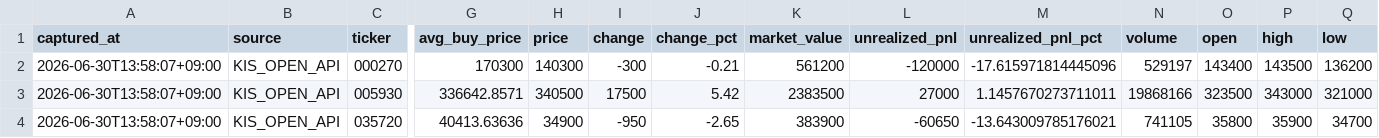
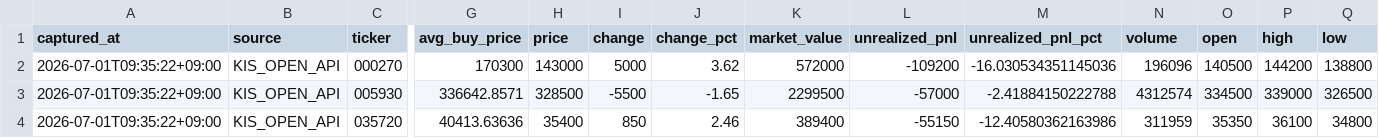
Before and after one commit to passing-by-5142/Good, a CSV file: kis_snapshot/latest_snapshot.csv, drawn as a sheet; only a part is shown, gaps mark what is left out; the diff covers the shown part only; the diff names each change by its address in the sheet, - before the commit and + after, or states it on an @@ line.

```diff
--- a/kis_snapshot/latest_snapshot.csv
+++ b/kis_snapshot/latest_snapshot.csv
-A2:A4 (captured_at): 2026-06-30T13:58:07+09:00
+A2:A4 (captured_at): 2026-07-01T09:35:22+09:00
-H2 (price): 140300
+H2 (price): 143000
-I2 (change): -300
+I2 (change): 5000
-J2 (change_pct): -0.21
+J2 (change_pct): 3.62
-K2 (market_value): 561200
+K2 (market_value): 572000
-L2 (unrealized_pnl): -120000
+L2 (unrealized_pnl): -109200
-M2 (unrealized_pnl_pct): -17.615971814445096
+M2 (unrealized_pnl_pct): -16.030534351145036
-N2 (volume): 529197
+N2 (volume): 196096
-O2 (open): 143400
+O2 (open): 140500
-P2 (high): 143500
+P2 (high): 144200
-Q2 (low): 136200
+Q2 (low): 138800
-H3 (price): 340500
+H3 (price): 328500
-I3 (change): 17500
+I3 (change): -5500
-J3 (change_pct): 5.42
+J3 (change_pct): -1.65
-K3 (market_value): 2383500
+K3 (market_value): 2299500
-L3 (unrealized_pnl): 27000
+L3 (unrealized_pnl): -57000
-M3 (unrealized_pnl_pct): 1.1457670273711011
+M3 (unrealized_pnl_pct): -2.41884150222788
-N3 (volume): 19868166
+N3 (volume): 4312574
-O3 (open): 323500
+O3 (open): 334500
-P3 (high): 343000
+P3 (high): 339000
-Q3 (low): 321000
+Q3 (low): 326500
-H4 (price): 34900
+H4 (price): 35400
-I4 (change): -950
+I4 (change): 850
-J4 (change_pct): -2.65
+J4 (change_pct): 2.46
-K4 (market_value): 383900
+K4 (market_value): 389400
-L4 (unrealized_pnl): -60650
+L4 (unrealized_pnl): -55150
-M4 (unrealized_pnl_pct): -13.643009785176021
+M4 (unrealized_pnl_pct): -12.40580362163986
-N4 (volume): 741105
+N4 (volume): 311959
-O4 (open): 35800
+O4 (open): 35350
-P4 (high): 35900
+P4 (high): 36100
-Q4 (low): 34700
+Q4 (low): 34800
```
Also changed, not shown: 109 edited cells elsewhere in this file.
